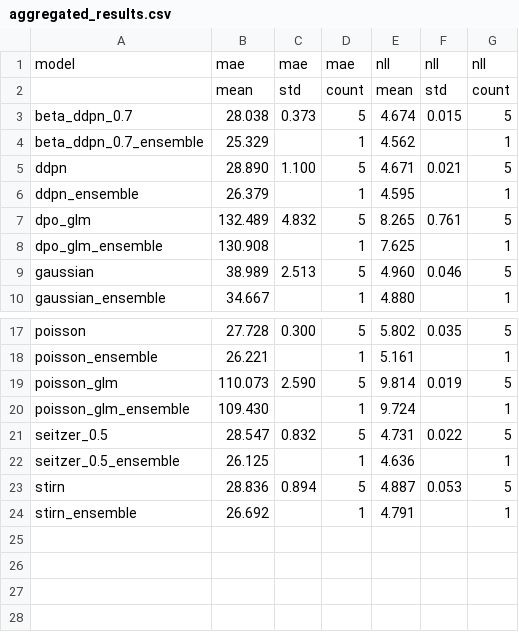
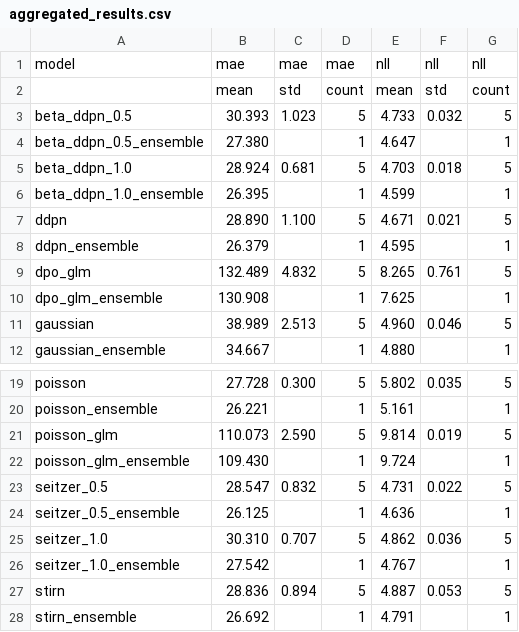
Before and after one commit to porterjenkins/deep_uncertainty, a CSV file: results/bikes/aggregated_results.csv, drawn as a sheet; only a part is shown, gaps mark what is left out.

Commit message:
Cleaning up bikes results

```diff
--- a/results/bikes/aggregated_results.csv
+++ b/results/bikes/aggregated_results.csv
@@ -2,4 +2,6 @@ model,mae,mae,mae,nll,nll,nll
 ,mean,std,count,mean,std,count
-beta_ddpn_0.7,28.038,0.373,5,4.674,0.015,5
-beta_ddpn_0.7_ensemble,25.329,,1,4.562,,1
+beta_ddpn_0.5,30.393,1.023,5,4.733,0.032,5
+beta_ddpn_0.5_ensemble,27.380,,1,4.647,,1
+beta_ddpn_1.0,28.924,0.681,5,4.703,0.018,5
+beta_ddpn_1.0_ensemble,26.395,,1,4.599,,1
 ddpn,28.890,1.100,5,4.671,0.021,5
@@ -22,2 +24,4 @@ seitzer_0.5,28.547,0.832,5,4.731,0.022,5
 seitzer_0.5_ensemble,26.125,,1,4.636,,1
+seitzer_1.0,30.310,0.707,5,4.862,0.036,5
+seitzer_1.0_ensemble,27.542,,1,4.767,,1
 stirn,28.836,0.894,5,4.887,0.053,5
```
Also changed, not shown: 31 other files.
